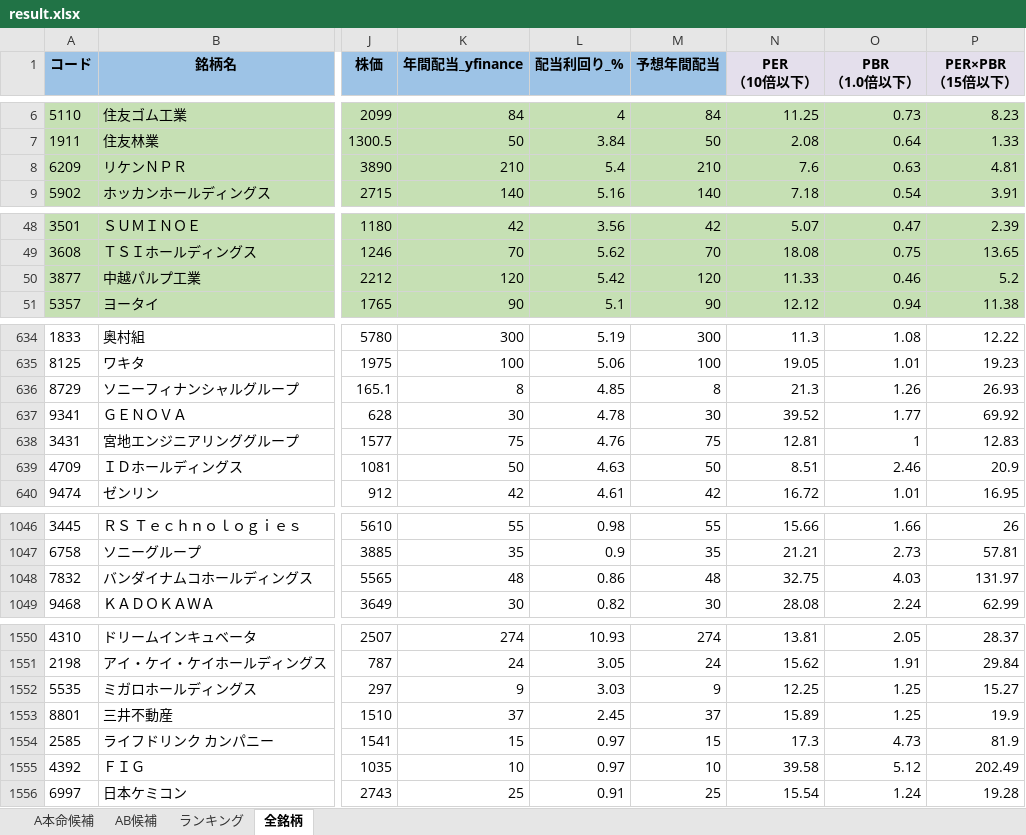
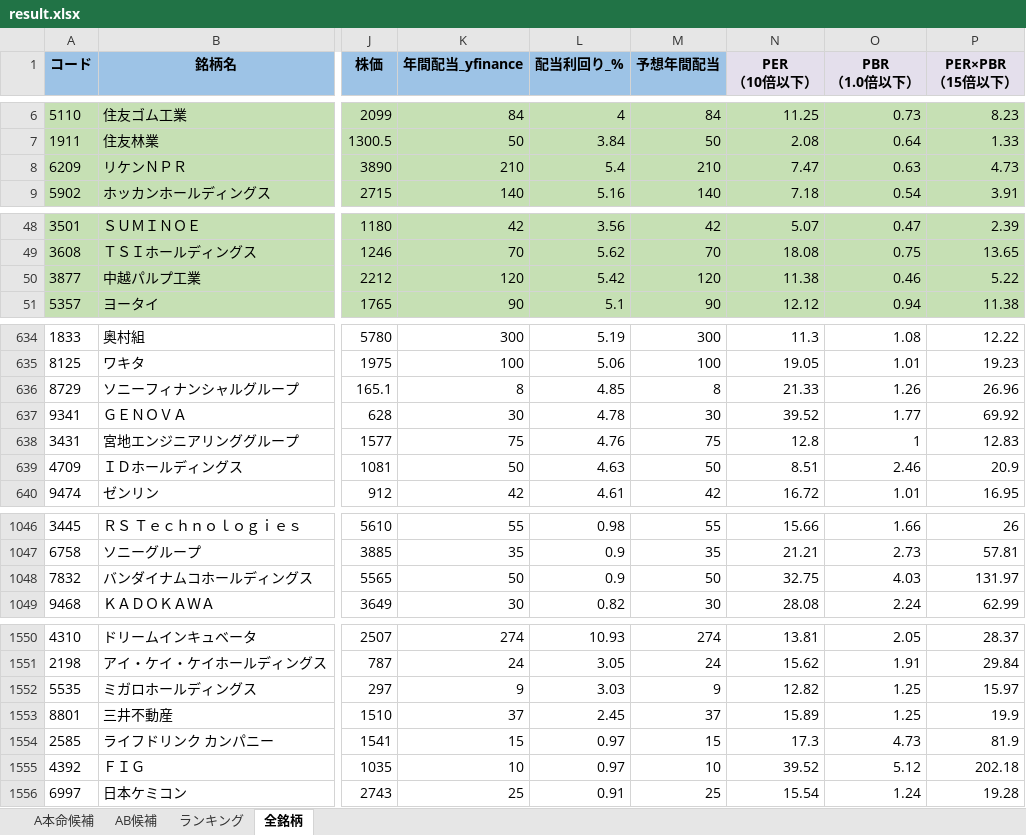
Before and after one commit to ku0909/screening, an Excel workbook: result.xlsx, sheet 全銘柄, drawn as a sheet; only a part is shown, gaps mark what is left out; values as stored, in another font and other column widths than the file's, no borders; the diff covers the shown part only; the diff names each change by its address in the sheet, - before the commit and + after, or states it on an @@ line.

```diff
--- a/result.xlsx (sheet 全銘柄)
+++ b/result.xlsx (sheet 全銘柄)
-N8 (PER （10倍以下）): 7.6
+N8 (PER （10倍以下）): 7.47
-P8 (PER×PBR （15倍以下）): 4.81
+P8 (PER×PBR （15倍以下）): 4.73
-N50 (PER （10倍以下）): 11.33
+N50 (PER （10倍以下）): 11.38
-P50 (PER×PBR （15倍以下）): 5.2
+P50 (PER×PBR （15倍以下）): 5.22
-N636 (PER （10倍以下）): 21.3
+N636 (PER （10倍以下）): 21.33
-P636 (PER×PBR （15倍以下）): 26.93
+P636 (PER×PBR （15倍以下）): 26.96
-N638 (PER （10倍以下）): 12.81
+N638 (PER （10倍以下）): 12.8
-K1048 (年間配当_yfinance): 48
+K1048 (年間配当_yfinance): 50
-L1048 (配当利回り_%): 0.86
+L1048 (配当利回り_%): 0.9
-M1048 (予想年間配当): 48
+M1048 (予想年間配当): 50
-N1552 (PER （10倍以下）): 12.25
+N1552 (PER （10倍以下）): 12.82
-P1552 (PER×PBR （15倍以下）): 15.27
+P1552 (PER×PBR （15倍以下）): 15.97
-N1555 (PER （10倍以下）): 39.58
+N1555 (PER （10倍以下）): 39.52
-P1555 (PER×PBR （15倍以下）): 202.49
+P1555 (PER×PBR （15倍以下）): 202.18
```
Also changed, not shown: 2 added rows, 2 removed rows and 62 edited cells elsewhere in this sheet, sheet AB候補, sheet ランキング, sheet A本命候補, 1 other file.
